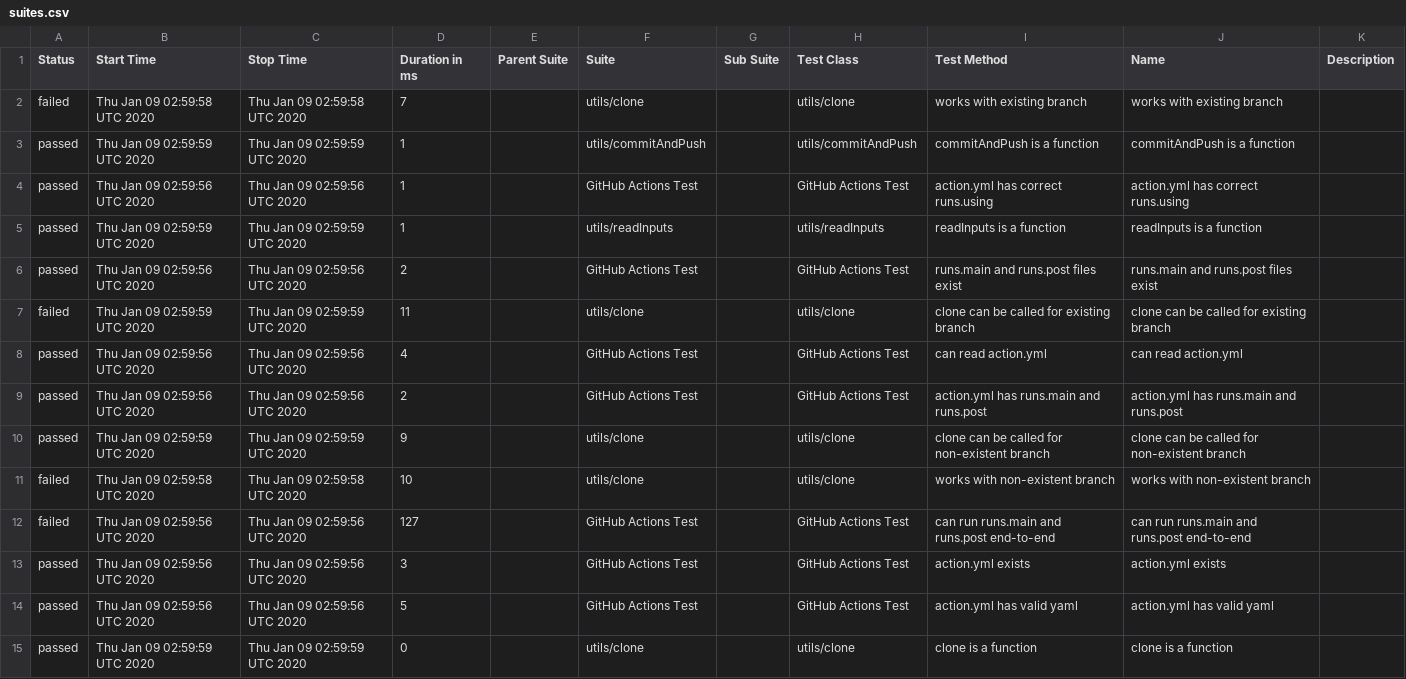
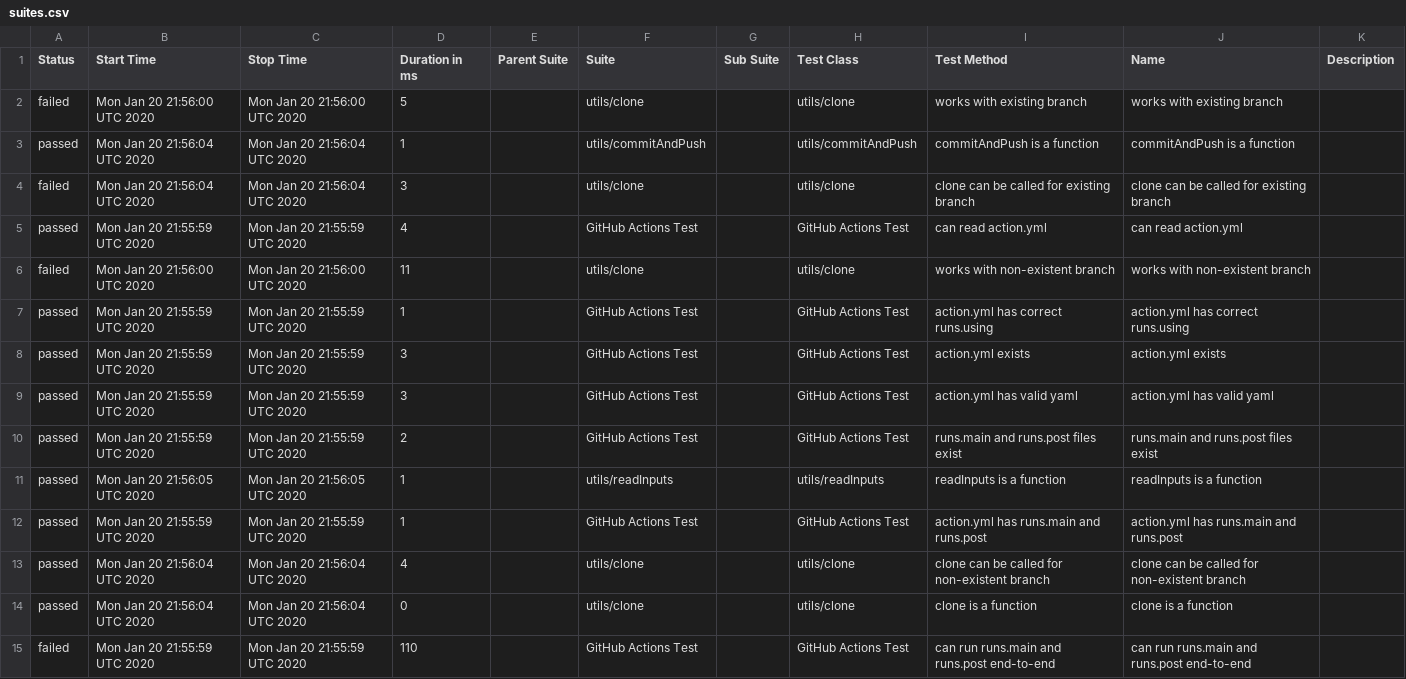
Before and after one commit to cinderblock/github-action-working-directory, a CSV file: allure-report/data/suites.csv, drawn as a sheet.

```diff
--- a/allure-report/data/suites.csv
+++ b/allure-report/data/suites.csv
@@ -1,15 +1,15 @@
 "Status","Start Time","Stop Time","Duration in ms","Parent Suite","Suite","Sub Suite","Test Class","Test Method","Name","Description"
-"failed","Thu Jan 09 02:59:58 UTC 2020","Thu Jan 09 02:59:58 UTC 2020","7","","utils/clone","","utils/clone","works with existing branch","works with existing branch",""
-"passed","Thu Jan 09 02:59:59 UTC 2020","Thu Jan 09 02:59:59 UTC 2020","1","","utils/commitAndPush","","utils/commitAndPush","commitAndPush is a function","commitAndPush is a function",""
-"passed","Thu Jan 09 02:59:56 UTC 2020","Thu Jan 09 02:59:56 UTC 2020","1","","GitHub Actions Test","","GitHub Actions Test","action.yml has correct runs.using","action.yml has correct runs.using",""
-"passed","Thu Jan 09 02:59:59 UTC 2020","Thu Jan 09 02:59:59 UTC 2020","1","","utils/readInputs","","utils/readInputs","readInputs is a function","readInputs is a function",""
-"passed","Thu Jan 09 02:59:56 UTC 2020","Thu Jan 09 02:59:56 UTC 2020","2","","GitHub Actions Test","","GitHub Actions Test","runs.main and runs.post files exist","runs.main and runs.post files exist",""
-"failed","Thu Jan 09 02:59:59 UTC 2020","Thu Jan 09 02:59:59 UTC 2020","11","","utils/clone","","utils/clone","clone can be called for existing branch","clone can be called for existing branch",""
-"passed","Thu Jan 09 02:59:56 UTC 2020","Thu Jan 09 02:59:56 UTC 2020","4","","GitHub Actions Test","","GitHub Actions Test","can read action.yml","can read action.yml",""
-"passed","Thu Jan 09 02:59:56 UTC 2020","Thu Jan 09 02:59:56 UTC 2020","2","","GitHub Actions Test","","GitHub Actions Test","action.yml has runs.main and runs.post","action.yml has runs.main and runs.post",""
-"passed","Thu Jan 09 02:59:59 UTC 2020","Thu Jan 09 02:59:59 UTC 2020","9","","utils/clone","","utils/clone","clone can be called for non-existent branch","clone can be called for non-existent branch",""
-"failed","Thu Jan 09 02:59:58 UTC 2020","Thu Jan 09 02:59:58 UTC 2020","10","","utils/clone","","utils/clone","works with non-existent branch","works with non-existent branch",""
-"failed","Thu Jan 09 02:59:56 UTC 2020","Thu Jan 09 02:59:56 UTC 2020","127","","GitHub Actions Test","","GitHub Actions Test","can run runs.main and runs.post end-to-end","can run runs.main and runs.post end-to-end",""
-"passed","Thu Jan 09 02:59:56 UTC 2020","Thu Jan 09 02:59:56 UTC 2020","3","","GitHub Actions Test","","GitHub Actions Test","action.yml exists","action.yml exists",""
-"passed","Thu Jan 09 02:59:56 UTC 2020","Thu Jan 09 02:59:56 UTC 2020","5","","GitHub Actions Test","","GitHub Actions Test","action.yml has valid yaml","action.yml has valid yaml",""
-"passed","Thu Jan 09 02:59:59 UTC 2020","Thu Jan 09 02:59:59 UTC 2020","0","","utils/clone","","utils/clone","clone is a function","clone is a function",""
+"failed","Mon Jan 20 21:56:00 UTC 2020","Mon Jan 20 21:56:00 UTC 2020","5","","utils/clone","","utils/clone","works with existing branch","works with existing branch",""
+"passed","Mon Jan 20 21:56:04 UTC 2020","Mon Jan 20 21:56:04 UTC 2020","1","","utils/commitAndPush","","utils/commitAndPush","commitAndPush is a function","commitAndPush is a function",""
+"failed","Mon Jan 20 21:56:04 UTC 2020","Mon Jan 20 21:56:04 UTC 2020","3","","utils/clone","","utils/clone","clone can be called for existing branch","clone can be called for existing branch",""
+"passed","Mon Jan 20 21:55:59 UTC 2020","Mon Jan 20 21:55:59 UTC 2020","4","","GitHub Actions Test","","GitHub Actions Test","can read action.yml","can read action.yml",""
+"failed","Mon Jan 20 21:56:00 UTC 2020","Mon Jan 20 21:56:00 UTC 2020","11","","utils/clone","","utils/clone","works with non-existent branch","works with non-existent branch",""
+"passed","Mon Jan 20 21:55:59 UTC 2020","Mon Jan 20 21:55:59 UTC 2020","1","","GitHub Actions Test","","GitHub Actions Test","action.yml has correct runs.using","action.yml has correct runs.using",""
+"passed","Mon Jan 20 21:55:59 UTC 2020","Mon Jan 20 21:55:59 UTC 2020","3","","GitHub Actions Test","","GitHub Actions Test","action.yml exists","action.yml exists",""
+"passed","Mon Jan 20 21:55:59 UTC 2020","Mon Jan 20 21:55:59 UTC 2020","3","","GitHub Actions Test","","GitHub Actions Test","action.yml has valid yaml","action.yml has valid yaml",""
+"passed","Mon Jan 20 21:55:59 UTC 2020","Mon Jan 20 21:55:59 UTC 2020","2","","GitHub Actions Test","","GitHub Actions Test","runs.main and runs.post files exist","runs.main and runs.post files exist",""
+"passed","Mon Jan 20 21:56:05 UTC 2020","Mon Jan 20 21:56:05 UTC 2020","1","","utils/readInputs","","utils/readInputs","readInputs is a function","readInputs is a function",""
+"passed","Mon Jan 20 21:55:59 UTC 2020","Mon Jan 20 21:55:59 UTC 2020","1","","GitHub Actions Test","","GitHub Actions Test","action.yml has runs.main and runs.post","action.yml has runs.main and runs.post",""
+"passed","Mon Jan 20 21:56:04 UTC 2020","Mon Jan 20 21:56:04 UTC 2020","4","","utils/clone","","utils/clone","clone can be called for non-existent branch","clone can be called for non-existent branch",""
+"passed","Mon Jan 20 21:56:04 UTC 2020","Mon Jan 20 21:56:04 UTC 2020","0","","utils/clone","","utils/clone","clone is a function","clone is a function",""
+"failed","Mon Jan 20 21:55:59 UTC 2020","Mon Jan 20 21:55:59 UTC 2020","110","","GitHub Actions Test","","GitHub Actions Test","can run runs.main and runs.post end-to-end","can run runs.main and runs.post end-to-end",""
```
Also changed, not shown: 32 other files.
